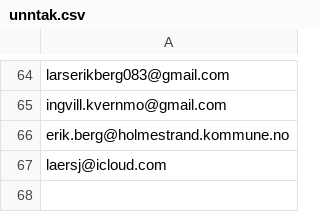
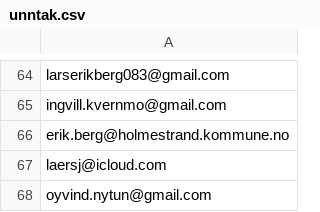
Before and after one commit to areeriks1/Test, a CSV file: unntak.csv, drawn as a sheet; only a part is shown, gaps mark what is left out.

Commit message:
Update unntak.csv

```diff
--- a/unntak.csv
+++ b/unntak.csv
@@ -67 +67,2 @@ erik.berg@holmestrand.kommune.no
 laersj@icloud.com
+oyvind.nytun@gmail.com
```
